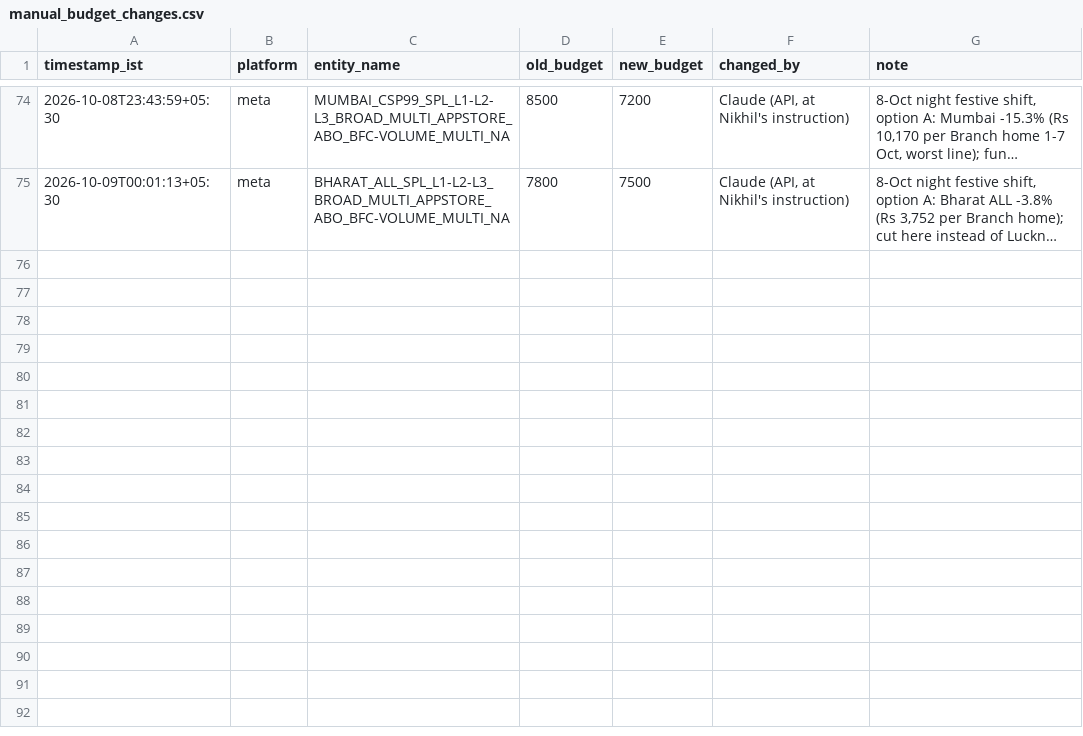
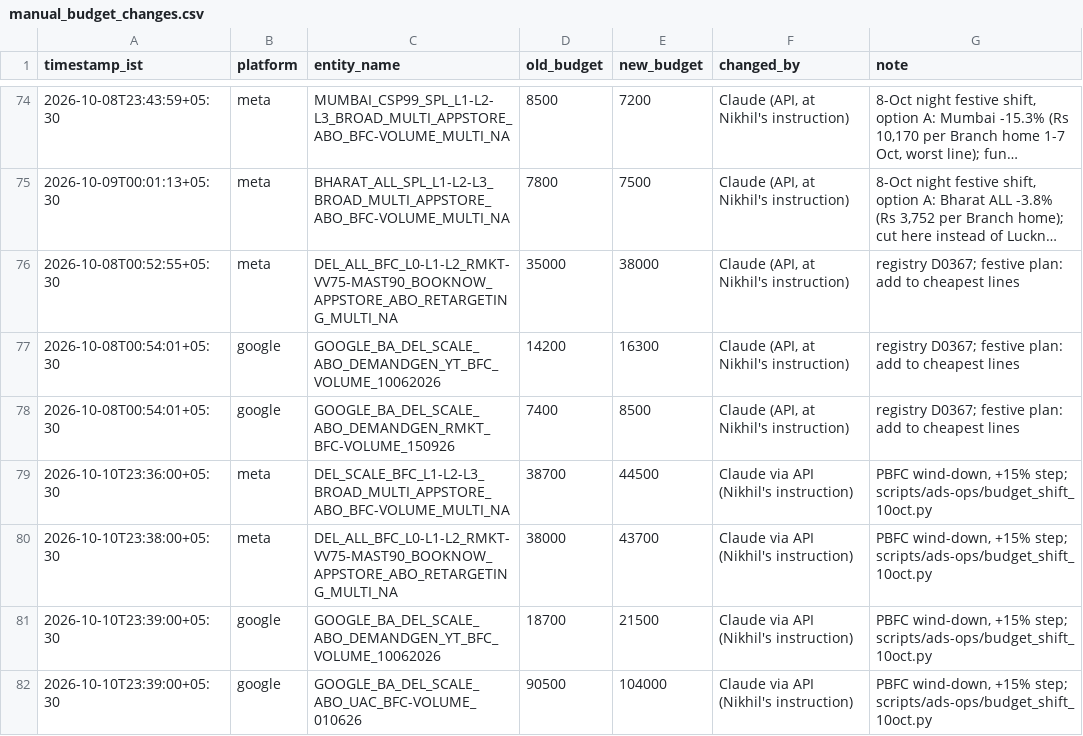
Before and after one commit to nikhilkajaria/wiom-rule-pass, a CSV file: manual_budget_changes.csv, drawn as a sheet; only a part is shown, gaps mark what is left out; long unchanged cells end in …; the diff names each change by its address in the sheet, - before the commit and + after, or states it on an @@ line.

```diff
--- a/manual_budget_changes.csv
+++ b/manual_budget_changes.csv
+row 76: 2026-10-08T00:52:55+05:30 | meta | DEL_ALL_BFC_L0-L1-L2_RMKT-VV75-MAST90_BOOKNOW_APPSTORE_ABO_RETARGETING_MULTI_NA | 35000 | 38000 | Claude (API, at Nikhil's instruction) | registry D0367; festive plan: add to cheapest lines
+row 77: 2026-10-08T00:54:01+05:30 | google | GOOGLE_BA_DEL_SCALE_ABO_DEMANDGEN_YT_BFC_VOLUME_10062026 | 14200 | 16300 | Claude (API, at Nikhil's instruction) | registry D0367; festive plan: add to cheapest lines
+row 78: 2026-10-08T00:54:01+05:30 | google | GOOGLE_BA_DEL_SCALE_ABO_DEMANDGEN_RMKT_BFC-VOLUME_150926 | 7400 | 8500 | Claude (API, at Nikhil's instruction) | registry D0367; festive plan: add to cheapest lines
+row 79: 2026-10-10T23:36:00+05:30 | meta | DEL_SCALE_BFC_L1-L2-L3_BROAD_MULTI_APPSTORE_ABO_BFC-VOLUME_MULTI_NA | 38700 | 44500 | Claude via API (Nikhil's instruction) | PBFC wind-down, +15% step; scripts/ads-ops/budget_shift_10oct.py
+row 80: 2026-10-10T23:38:00+05:30 | meta | DEL_ALL_BFC_L0-L1-L2_RMKT-VV75-MAST90_BOOKNOW_APPSTORE_ABO_RETARGETING_MULTI_NA | 38000 | 43700 | Claude via API (Nikhil's instruction) | PBFC wind-down, +15% step; scripts/ads-ops/budget_shift_10oct.py
+row 81: 2026-10-10T23:39:00+05:30 | google | GOOGLE_BA_DEL_SCALE_ABO_DEMANDGEN_YT_BFC_VOLUME_10062026 | 18700 | 21500 | Claude via API (Nikhil's instruction) | PBFC wind-down, +15% step; scripts/ads-ops/budget_shift_10oct.py
+row 82: 2026-10-10T23:39:00+05:30 | google | GOOGLE_BA_DEL_SCALE_ABO_UAC_BFC-VOLUME_010626 | 90500 | 104000 | Claude via API (Nikhil's instruction) | PBFC wind-down, +15% step; scripts/ads-ops/budget_shift_10oct.py
```
